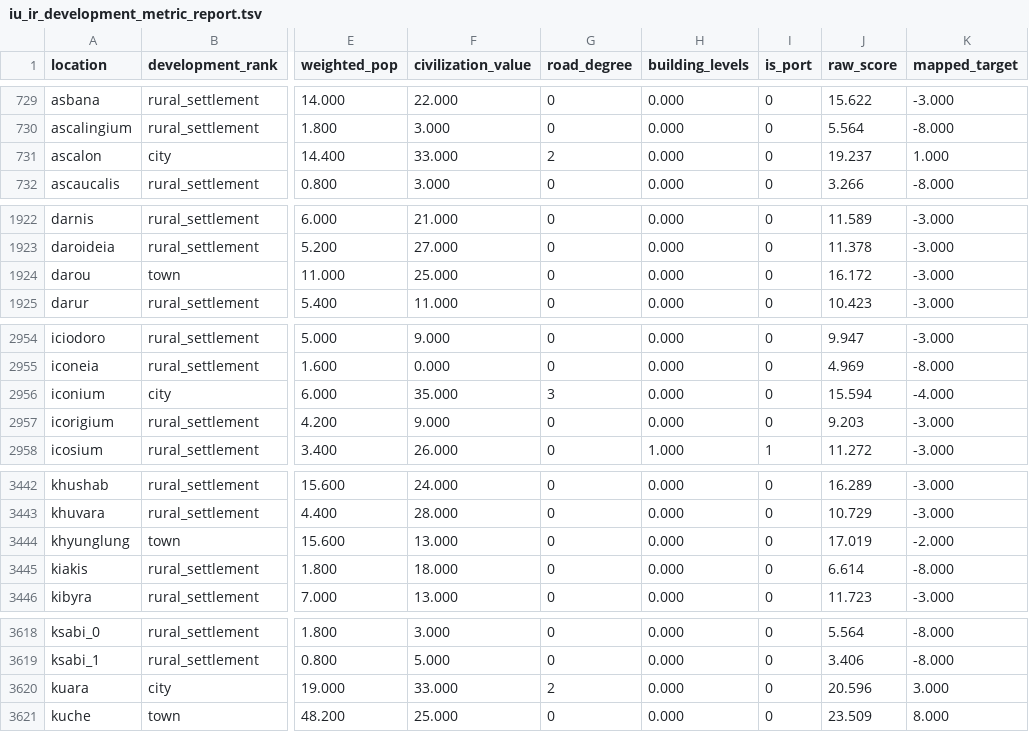
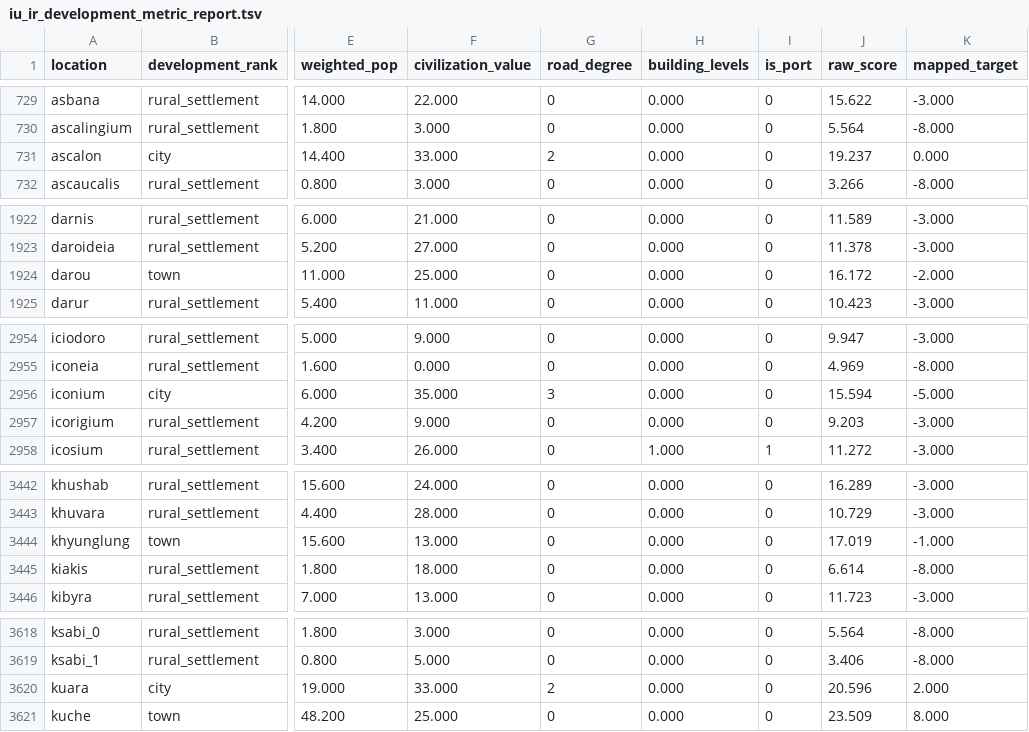
Before and after one commit to man-netcat/Imperator-Universalis, a TSV file: tools/ir_to_eu5/iu_ir_development_metric_report.tsv, drawn as a sheet; only a part is shown, gaps mark what is left out; the diff covers the shown part only; the diff names each change by its address in the sheet, - before the commit and + after, or states it on an @@ line.

```diff
--- a/tools/ir_to_eu5/iu_ir_development_metric_report.tsv
+++ b/tools/ir_to_eu5/iu_ir_development_metric_report.tsv
-K731 (mapped_target): 1.000
+K731 (mapped_target): 0.000
-K1924 (mapped_target): -3.000
+K1924 (mapped_target): -2.000
-K2956 (mapped_target): -4.000
+K2956 (mapped_target): -5.000
-K3444 (mapped_target): -2.000
+K3444 (mapped_target): -1.000
-K3620 (mapped_target): 3.000
+K3620 (mapped_target): 2.000
```
Also changed, not shown: 9 edited cells elsewhere in this file, tools/ir_to_eu5/iu_economy_balance_report.tsv, 43 other files.
